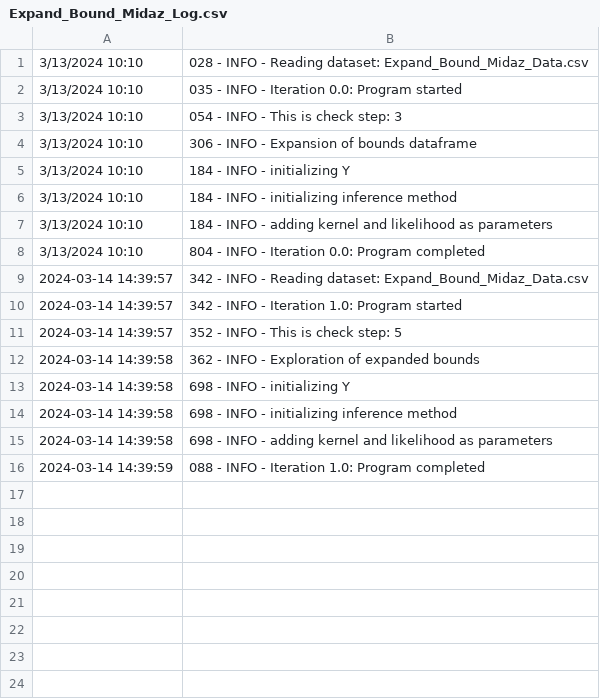
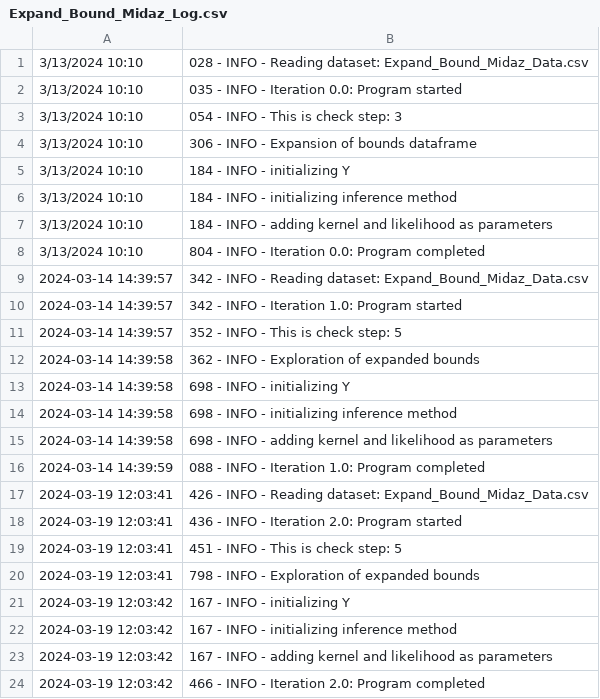
Before and after one commit to HiddenBao/ChemistryOptimization, a CSV file: DataSets/Expand_Bound_Midaz/Logs/Expand_Bound_Midaz_Log.csv, drawn as a sheet; the diff names each change by its address in the sheet, - before the commit and + after, or states it on an @@ line.

```diff
--- a/DataSets/Expand_Bound_Midaz/Logs/Expand_Bound_Midaz_Log.csv
+++ b/DataSets/Expand_Bound_Midaz/Logs/Expand_Bound_Midaz_Log.csv
+row 17: 2024-03-19 12:03:41 | 426 - INFO - Reading dataset: Expand_Bound_Midaz_Data.csv
+row 18: 2024-03-19 12:03:41 | 436 - INFO - Iteration 2.0: Program started
+row 19: 2024-03-19 12:03:41 | 451 - INFO - This is check step: 5
+row 20: 2024-03-19 12:03:41 | 798 - INFO - Exploration of expanded bounds
+row 21: 2024-03-19 12:03:42 | 167 - INFO - initializing Y
+row 22: 2024-03-19 12:03:42 | 167 - INFO - initializing inference method
+row 23: 2024-03-19 12:03:42 | 167 - INFO - adding kernel and likelihood as parameters
+row 24: 2024-03-19 12:03:42 | 466 - INFO - Iteration 2.0: Program completed
```
Also changed, not shown: DataSets/Expand_Bound_Midaz/Data/Expand_Bound_Midaz_Data.csv, DataSets/NakulMidazolamBO/Data/NakulMidazolamBO_Data.csv, 9 other files.
